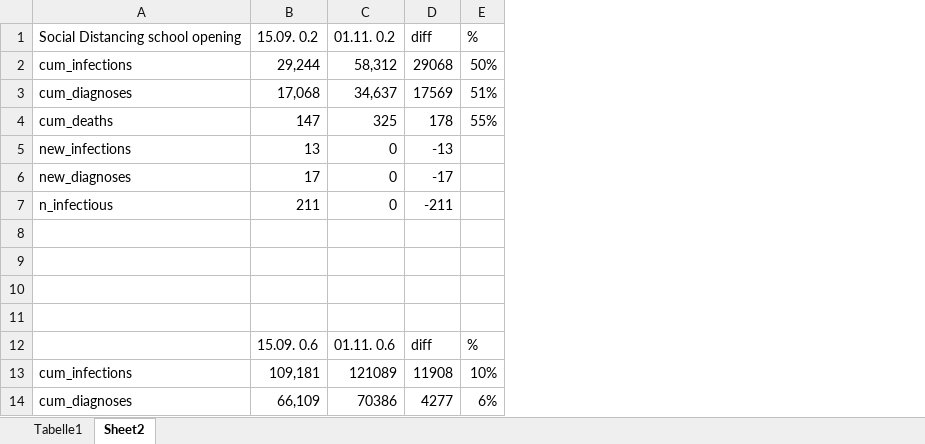
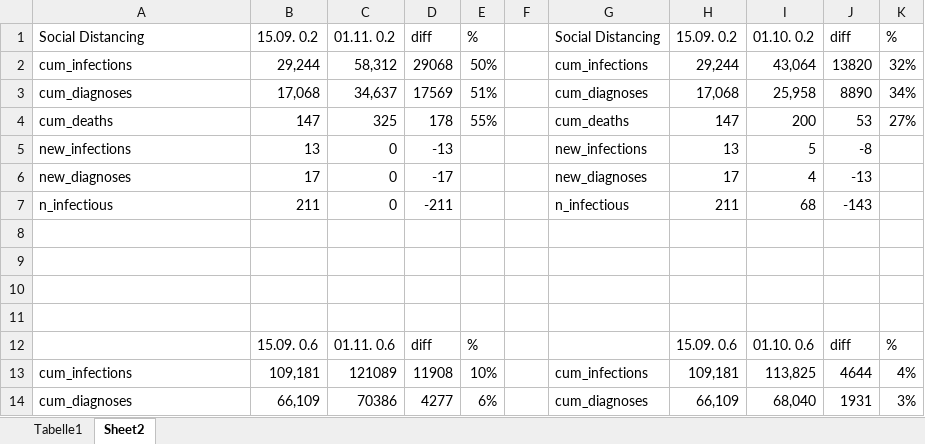
Before and after one commit to inawords/covasim, an Excel workbook: data/vorarlberg/compare_data_jko.xlsx, sheet Sheet2, drawn as a sheet; only a part is shown; values as stored, in another font and other column widths than the file's, no borders; the diff covers the shown part only; the diff names each change by its address in the sheet, - before the commit and + after, or states it on an @@ line.

```diff
--- a/data/vorarlberg/compare_data_jko.xlsx (sheet Sheet2)
+++ b/data/vorarlberg/compare_data_jko.xlsx (sheet Sheet2)
+column F, empty
+column G, rows 1-14: Social Distancing | cum_infections | cum_diagnoses | cum_deaths | new_infections | new_diagnoses | n_infectious |  |  |  |  |  | cum_infections | cum_diagnoses
+column H, rows 1-14: 15.09. 0.2 | 29,244 | 17,068 | 147 | 13 | 17 | 211 |  |  |  |  | 15.09. 0.6 | 109,181 | 66,109
+column I, rows 1-14: 01.10. 0.2 | 43,064 | 25,958 | 200 | 5 | 4 | 68 |  |  |  |  | 01.10. 0.6 | 113,825 | 68,040
+column J, rows 1-14: diff | 13820 | 8890 | 53 | -8 | -13 | -143 |  |  |  |  | diff | 4644 | 1931
+column K, rows 1-14: % | 32% | 34% | 27% |  |  |  |  |  |  |  | % | 4% | 3%
-A1: Social Distancing school opening
+A1: Social Distancing
```
Also changed, not shown: 22 added rows elsewhere in this sheet, sheet Tabelle1, data/vorarlberg/compare_data_sma.xlsx, 2 other files.
